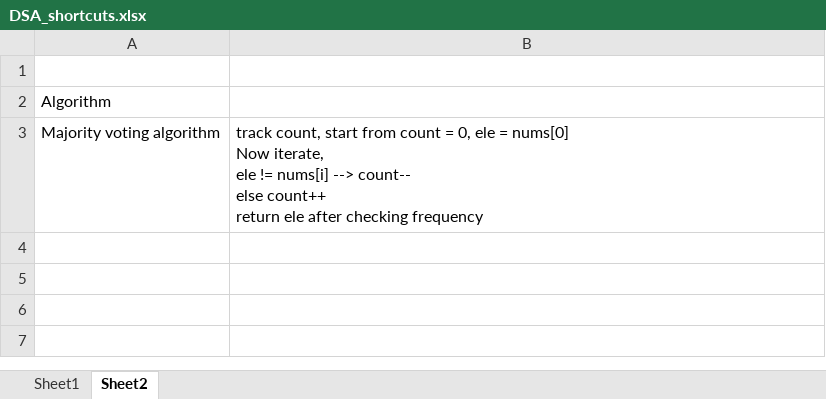
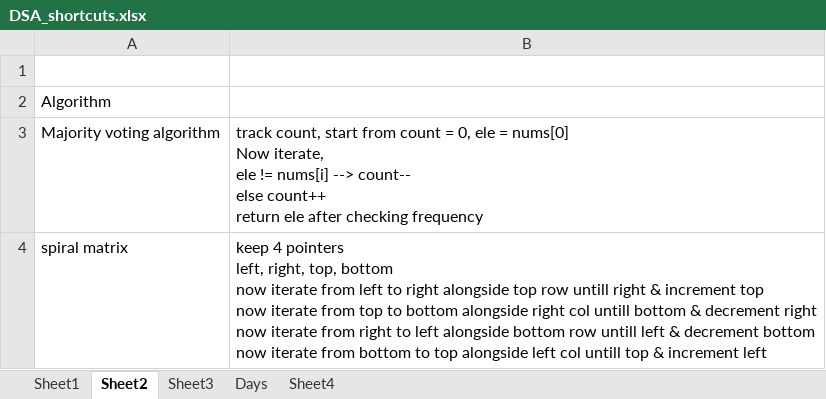
Before and after one commit to Prudhivi-Deepak/DSA, an Excel workbook: DSA_shortcuts.xlsx, sheet Sheet2, drawn as a sheet; only a part is shown; values as stored, in another font and other column widths than the file's, no borders; ↵ is a line break in a cell; the diff covers the shown part only; the diff names each change by its address in the sheet, - before the commit and + after, or states it on an @@ line.

```diff
--- a/DSA_shortcuts.xlsx (sheet Sheet2)
+++ b/DSA_shortcuts.xlsx (sheet Sheet2)
+sheet tab: Sheet3
+sheet tab: Days
+sheet tab: Sheet4
+row 4: spiral matrix | keep 4 pointers ↵ left, right, top, bottom ↵ now iterate from left to right alongside top row untill right & increment top ↵ now iterate from top to bottom alongside right col untill bottom & decrement right ↵ now iterate from right to left alongside bottom row untill left & decrement bottom ↵ now iterate from bottom to top alongside left col untill top & increment left
```
Also changed, not shown: 3 added rows elsewhere in this sheet, sheet Sheet1, 44 other files.
